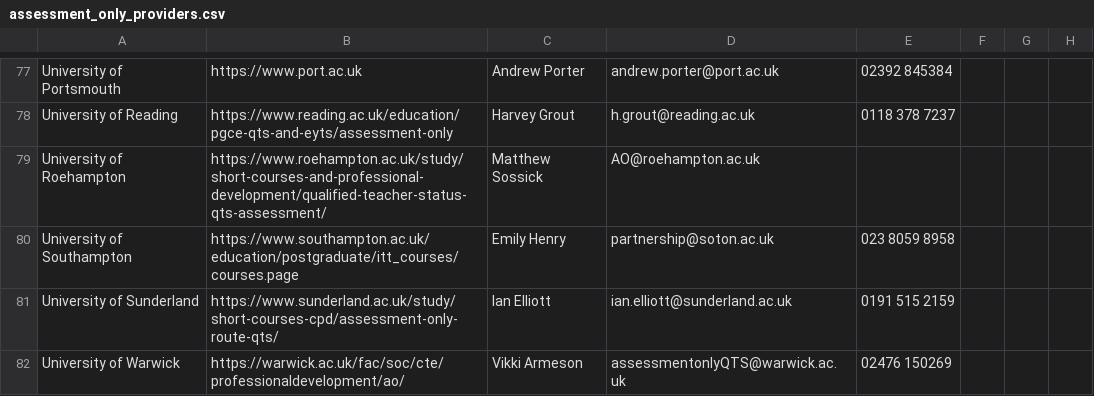
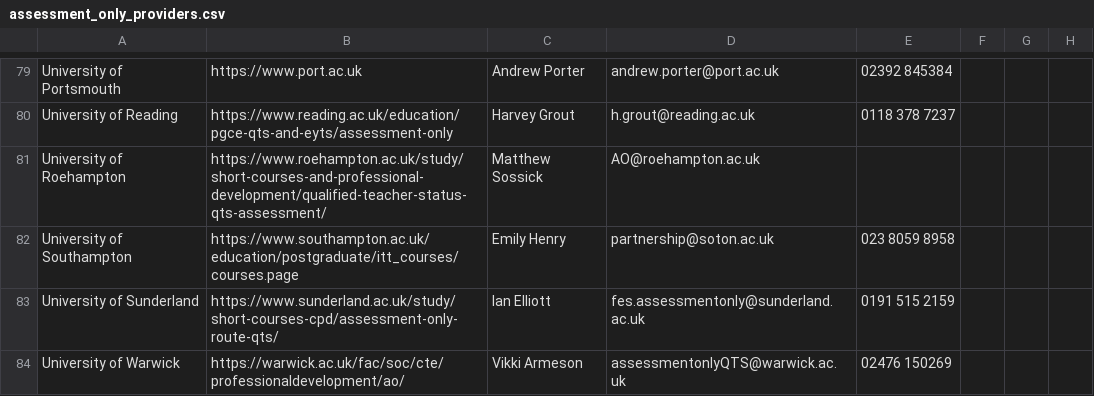
Before and after one commit to DFE-Digital/get-into-teaching-app, a CSV file: lib/tasks/support/assessment_only_providers.csv, drawn as a sheet; only a part is shown, gaps mark what is left out; addresses are those after the commit; the diff covers the shown part only; the diff names each change by its address in the sheet, - before the commit and + after, or states it on an @@ line.

```diff
--- a/lib/tasks/support/assessment_only_providers.csv
+++ b/lib/tasks/support/assessment_only_providers.csv
-D83: ian.elliott@sunderland.ac.uk
+D83: fes.assessmentonly@sunderland.ac.uk
```
Also changed, not shown: 2 added rows and 4 edited cells elsewhere in this file, 1 other file.
